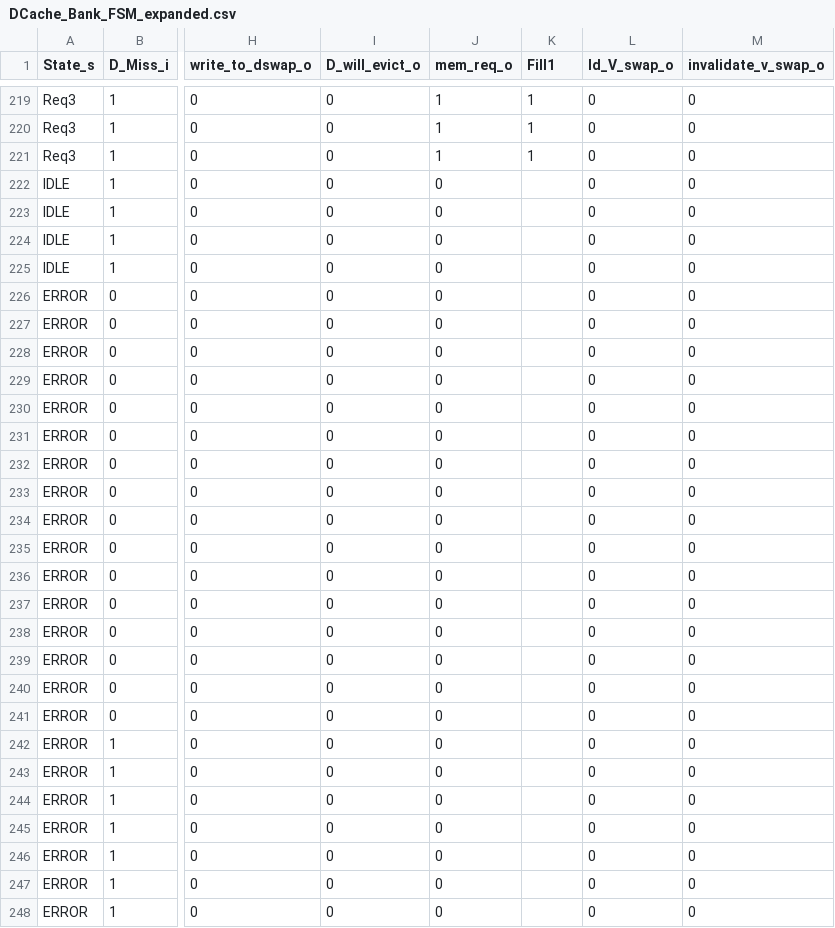
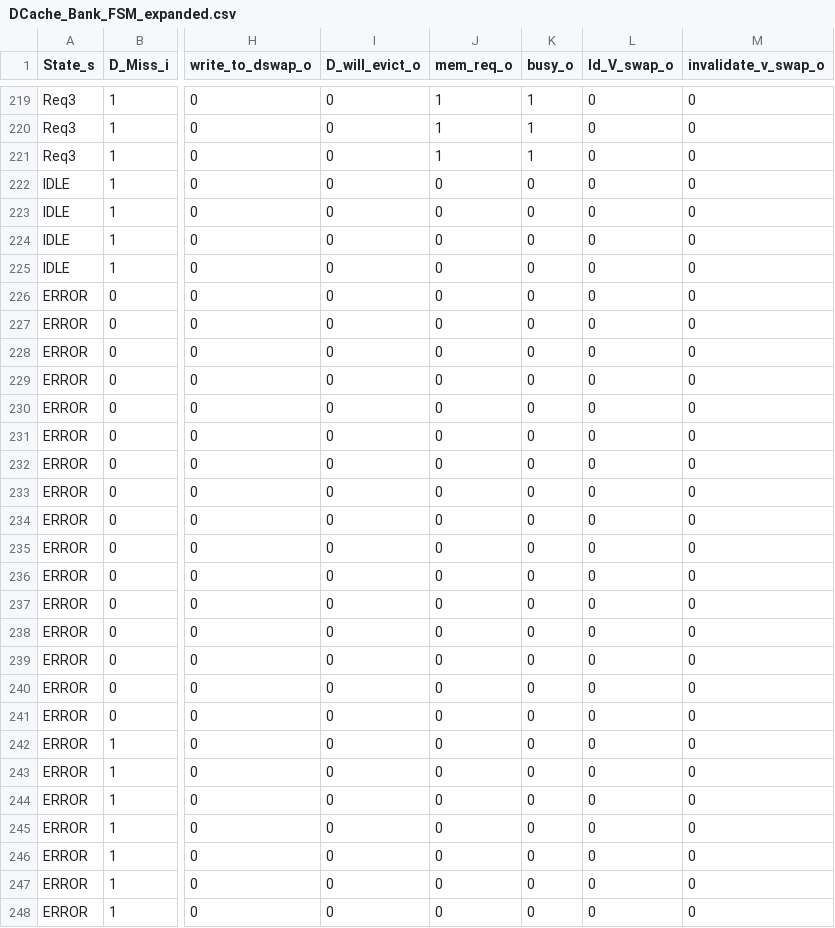
Before and after one commit to maanavkoladia/uarch, a CSV file: design/EverythingEverywhereAllAtOnce/rtl/DCache/gen/DCache_Bank_FSM_expanded.csv, drawn as a sheet; only a part is shown, gaps mark what is left out; the diff covers the shown part only; the diff names each change by its address in the sheet, - before the commit and + after, or states it on an @@ line.

```diff
--- a/design/EverythingEverywhereAllAtOnce/rtl/DCache/gen/DCache_Bank_FSM_expanded.csv
+++ b/design/EverythingEverywhereAllAtOnce/rtl/DCache/gen/DCache_Bank_FSM_expanded.csv
-K1: Fill1
+K1: busy_o
-K222:K248 (busy_o): (empty)
+K222:K248 (busy_o): 0
```
Also changed, not shown: 9 edited cells elsewhere in this file, design/EverythingEverywhereAllAtOnce/rtl/DCache/gen/DCache_Bank_FSM_enumerated.csv, 25 other files.
